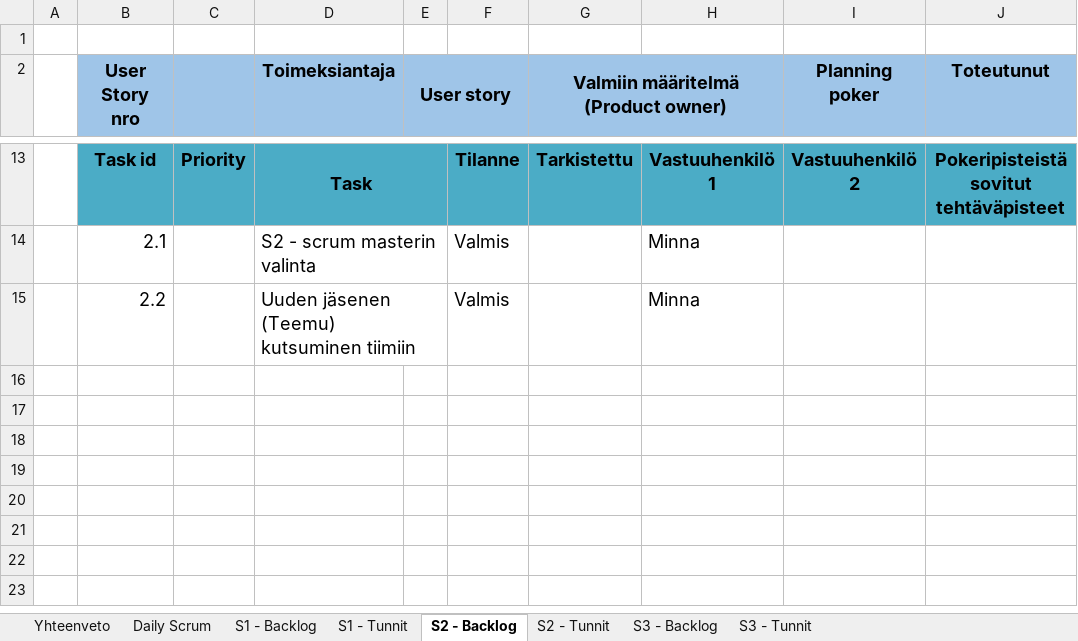
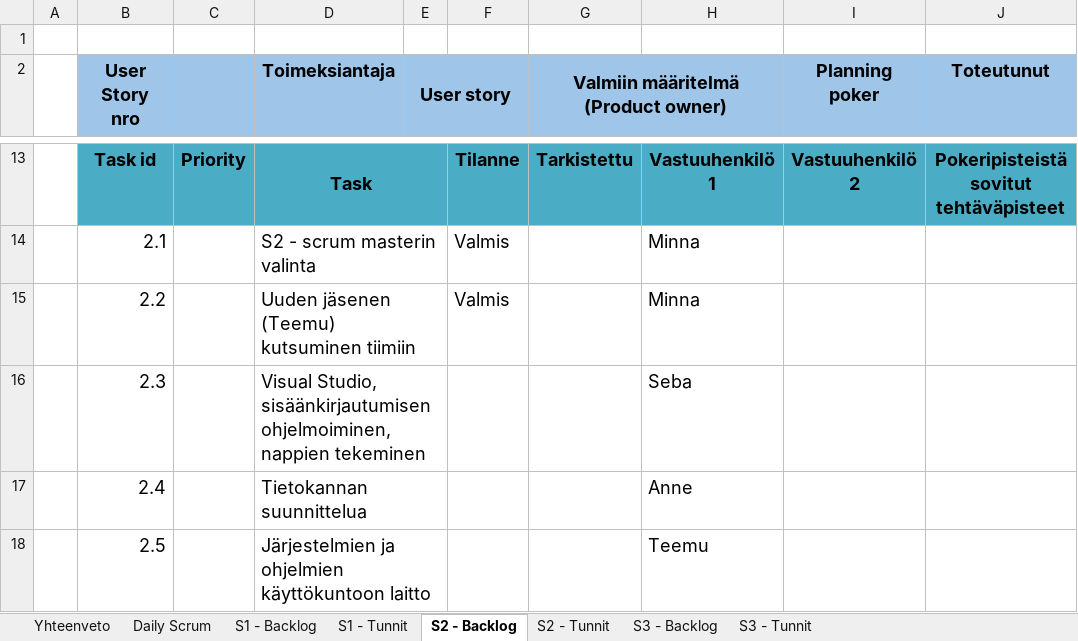
Before and after one commit to studbojers/Tyoajanseuranta, an Excel workbook: Scrum/sprintbacklogpohja.xlsx, sheet S2 - Backlog, drawn as a sheet; only a part is shown, gaps mark what is left out; values as stored, in another font and other column widths than the file's, no borders; the diff names each change by its address in the sheet, - before the commit and + after, or states it on an @@ line.

Commit message:
Päivitetty 7.11. sovitut asiat

```diff
--- a/Scrum/sprintbacklogpohja.xlsx (sheet S2 - Backlog)
+++ b/Scrum/sprintbacklogpohja.xlsx (sheet S2 - Backlog)
+row 16:  | 2.3 |  | Visual Studio, sisäänkirjautumisen ohjelmoiminen, nappien tekeminen |  |  |  | Seba
+row 17:  | 2.4 |  | Tietokannan suunnittelua |  |  |  | Anne
+row 18:  | 2.5 |  | Järjestelmien ja ohjelmien käyttökuntoon laitto |  |  |  | Teemu
```
Also changed, not shown: charts or pictures.
